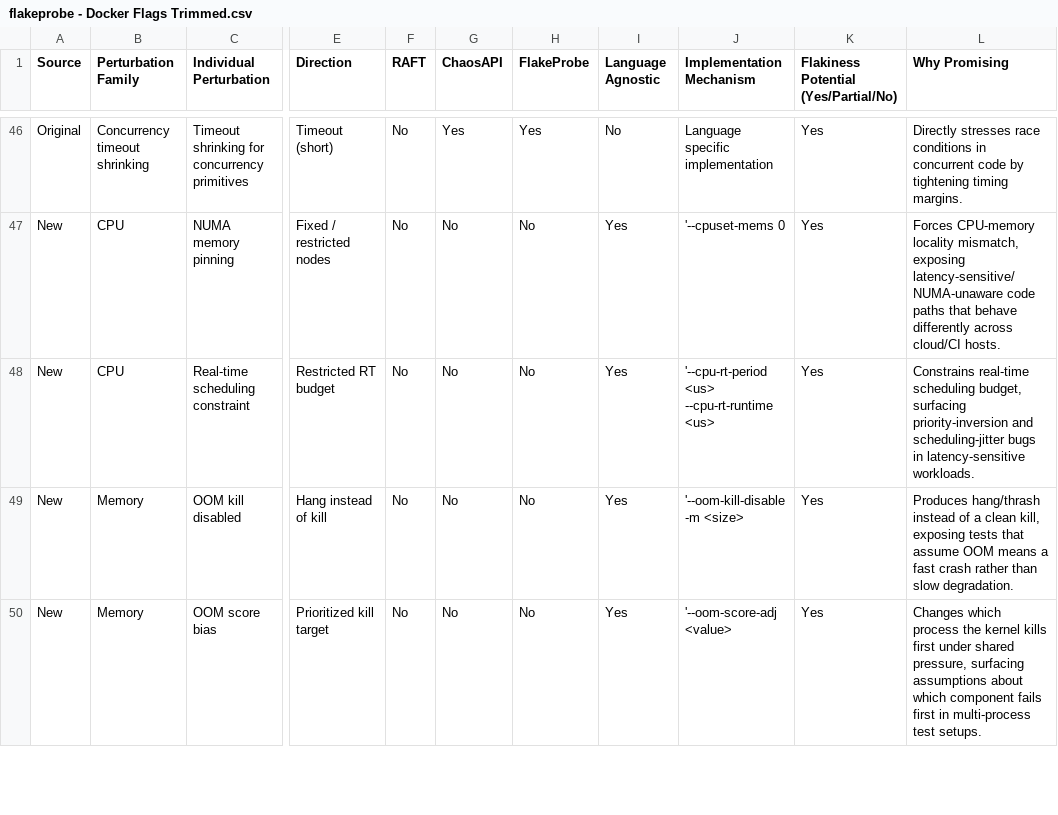
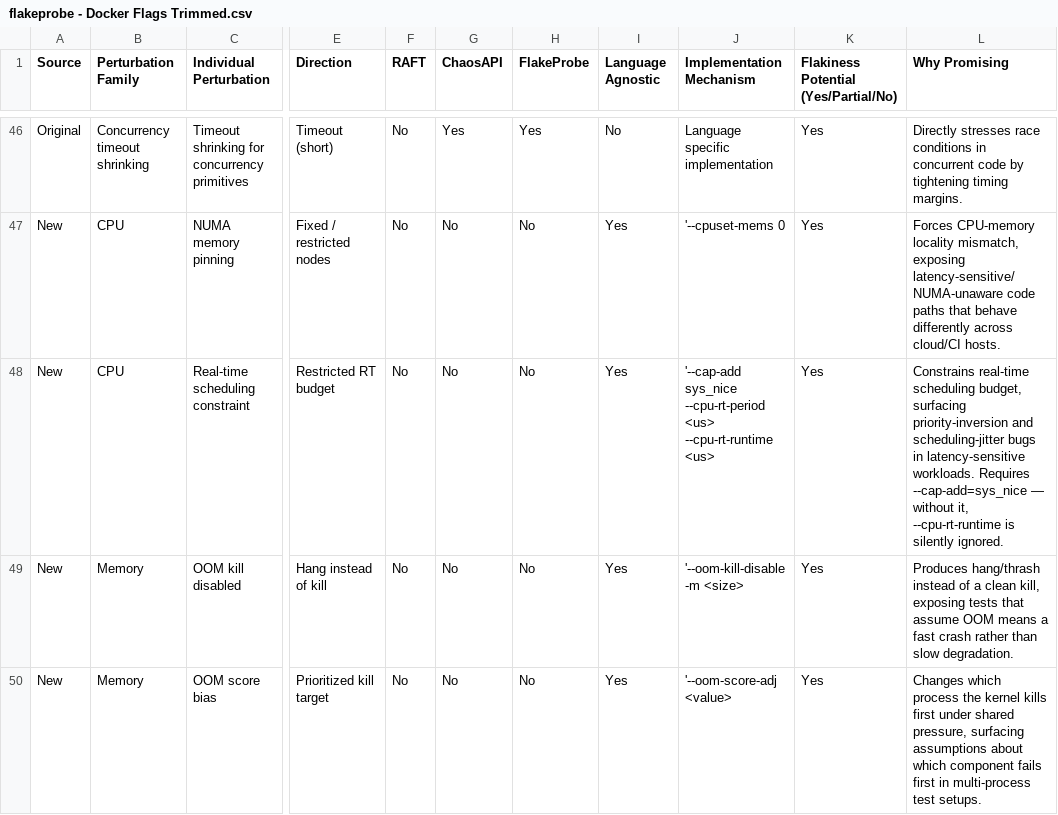
Before and after one commit to suzzy777/flakeprobe, a CSV file: flakeprobe - Docker Flags Trimmed.csv, drawn as a sheet; only a part is shown, gaps mark what is left out; the diff names each change by its address in the sheet, - before the commit and + after, or states it on an @@ line.

Commit message:
updated

```diff
--- a/flakeprobe - Docker Flags Trimmed.csv
+++ b/flakeprobe - Docker Flags Trimmed.csv
-J48 (Implementation Mechanism): '--cpu-rt-period <us> --cpu-rt-runtime…
+J48 (Implementation Mechanism): '--cap-add sys_nice --cpu-rt-period <us> --cpu-rt-runtime…
-L48 (Why Promising): …latency-sensitive workloads.
+L48 (Why Promising): …latency-sensitive workloads. Requires --cap-add=sys_nice — without it, --cpu-rt-runtime is silently ignored.
```
